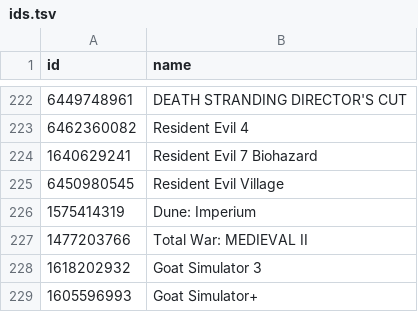
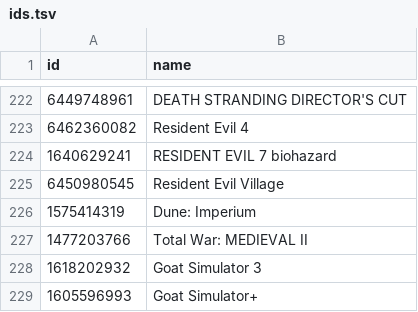
Before and after one commit to albertquiroga/awesome-ios-game-ports, a TSV file: ids.tsv, drawn as a sheet; only a part is shown, gaps mark what is left out.

Commit message:
Updated name "RESIDENT EVIL 7 biohazard"
due to case sensitive

```diff
--- a/ids.tsv
+++ b/ids.tsv
@@ -223,3 +223,3 @@ id	name
 6462360082	"Resident Evil 4"
-1640629241	"Resident Evil 7 Biohazard"
+1640629241	"RESIDENT EVIL 7 biohazard"
 6450980545	"Resident Evil Village"
```
